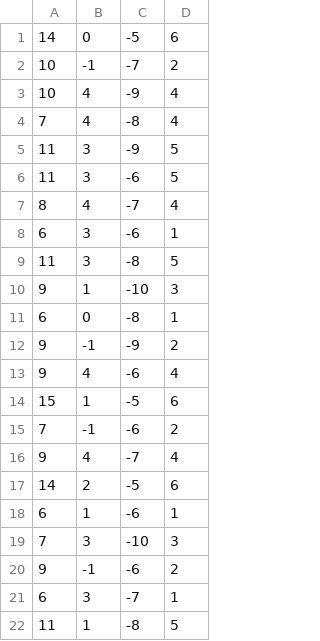
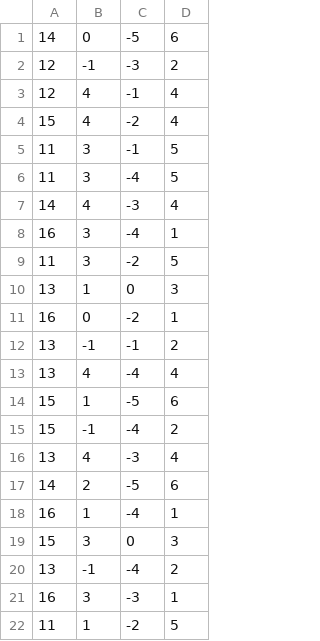
Before and after one commit to provegard/aoc2022, a CSV file: day22/coords.csv, drawn as a sheet; only a part is shown; the diff covers the shown part only.

```diff
--- a/day22/coords.csv
+++ b/day22/coords.csv
@@ -1,22 +1,22 @@
 14;0;-5;6
-10;-1;-7;2
-10;4;-9;4
-7;4;-8;4
-11;3;-9;5
-11;3;-6;5
-8;4;-7;4
-6;3;-6;1
-11;3;-8;5
-9;1;-10;3
-6;0;-8;1
-9;-1;-9;2
-9;4;-6;4
+12;-1;-3;2
+12;4;-1;4
+15;4;-2;4
+11;3;-1;5
+11;3;-4;5
+14;4;-3;4
+16;3;-4;1
+11;3;-2;5
+13;1;0;3
+16;0;-2;1
+13;-1;-1;2
+13;4;-4;4
 15;1;-5;6
-7;-1;-6;2
-9;4;-7;4
+15;-1;-4;2
+13;4;-3;4
 14;2;-5;6
-6;1;-6;1
-7;3;-10;3
-9;-1;-6;2
-6;3;-7;1
-11;1;-8;5
+16;1;-4;1
+15;3;0;3
+13;-1;-4;2
+16;3;-3;1
+11;1;-2;5
```
Also changed, not shown: 110 edited cells elsewhere in this file, 2 other files.
